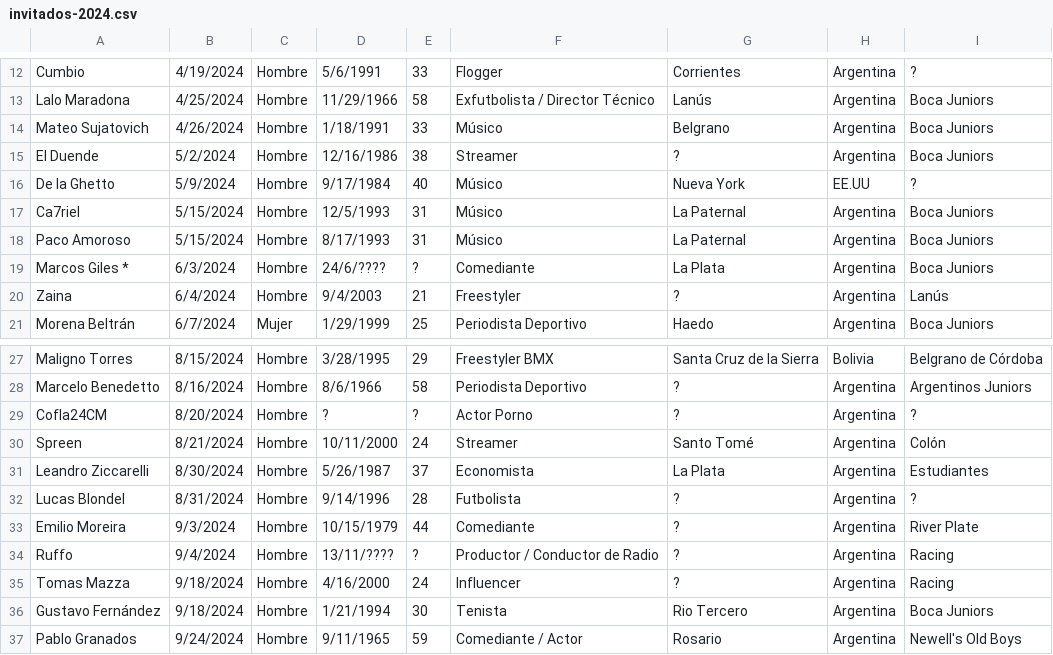
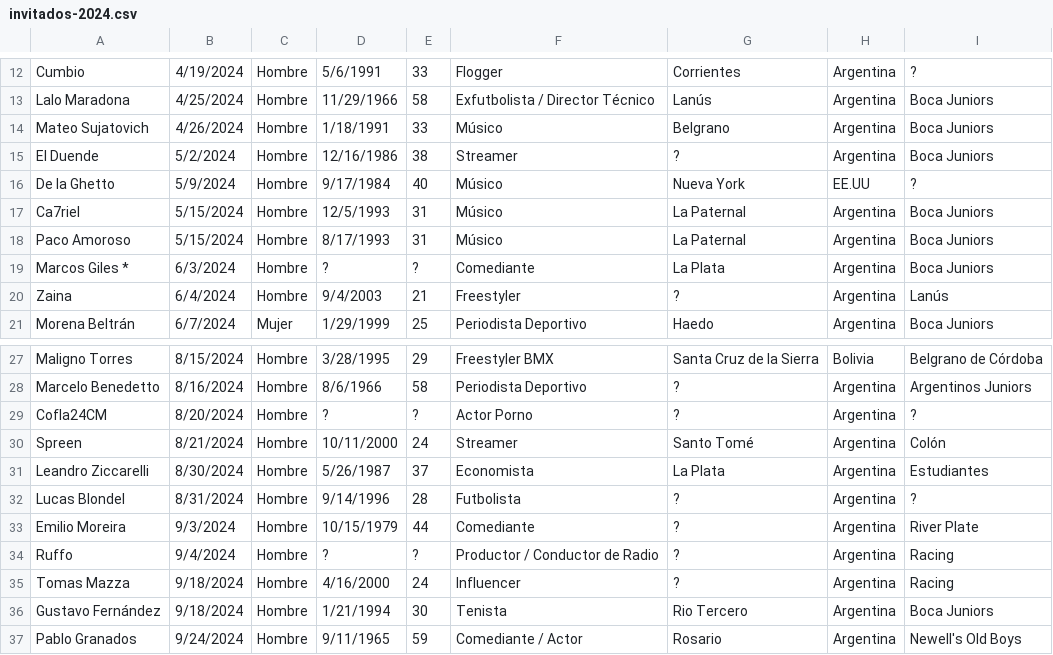
Before and after one commit to SantiagoZarate/paren-la-data, a CSV file: public/csv/invitados-2024.csv, drawn as a sheet; only a part is shown, gaps mark what is left out.

```diff
--- a/public/csv/invitados-2024.csv
+++ b/public/csv/invitados-2024.csv
@@ -18,3 +18,3 @@ Ca7riel              ,5/15/2024  ,Hombre ,12/5/1993  ,31 ,Músico
 Paco Amoroso         ,5/15/2024  ,Hombre ,8/17/1993  ,31 ,Músico                          ,La Paternal             ,Argentina            ,Boca Juniors
-Marcos Giles *       ,6/3/2024   ,Hombre ,24/6/????  ,?  ,Comediante                      ,La Plata                ,Argentina            ,Boca Juniors
+Marcos Giles *       ,6/3/2024   ,Hombre ,?          ,?  ,Comediante                      ,La Plata                ,Argentina            ,Boca Juniors
 Zaina                ,6/4/2024   ,Hombre ,9/4/2003   ,21 ,Freestyler                      ,?                       ,Argentina            ,Lanús
@@ -33,3 +33,3 @@ Lucas Blondel        ,8/31/2024  ,Hombre ,9/14/1996  ,28 ,Futbolista
 Emilio Moreira       ,9/3/2024   ,Hombre ,10/15/1979 ,44 ,Comediante                      ,?                       ,Argentina            ,River Plate
-Ruffo                ,9/4/2024   ,Hombre ,13/11/???? ,?  ,Productor / Conductor de Radio  ,?                       ,Argentina            ,Racing
+Ruffo                ,9/4/2024   ,Hombre ,?          ,?  ,Productor / Conductor de Radio  ,?                       ,Argentina            ,Racing
 Tomas Mazza          ,9/18/2024  ,Hombre ,4/16/2000  ,24 ,Influencer                      ,?                       ,Argentina            ,Racing
```
Also changed, not shown: public/csv/invitados-2022.csv, public/csv/invitados-2023.csv, 11 other files.
